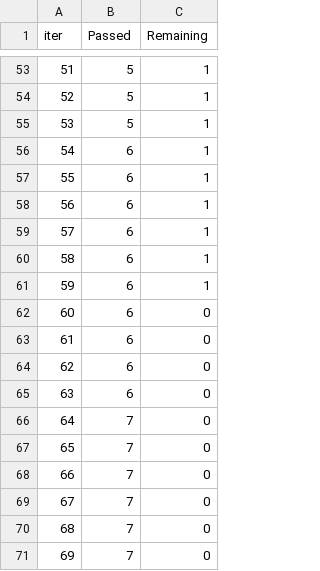
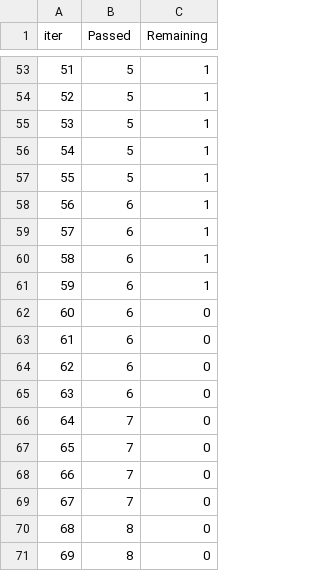
Before and after one commit to TylerTravis/DMAKaggle, a TSV file: catboost_info/time_left.tsv, drawn as a sheet; only a part is shown, gaps mark what is left out; the diff covers the shown part only.

```diff
--- a/catboost_info/time_left.tsv
+++ b/catboost_info/time_left.tsv
@@ -55,4 +55,4 @@ iter	Passed	Remaining
 53	5	1
-54	6	1
-55	6	1
+54	5	1
+55	5	1
 56	6	1
@@ -69,3 +69,3 @@ iter	Passed	Remaining
 67	7	0
-68	7	0
-69	7	0
+68	8	0
+69	8	0
```
Also changed, not shown: 32 edited cells elsewhere in this file, catboost_info/learn_error.tsv, submission.csv, 4 other files.
